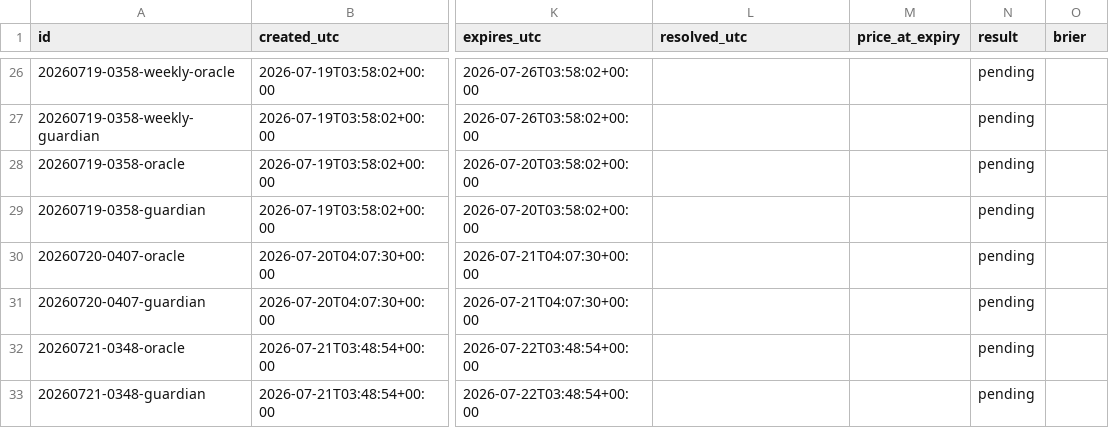
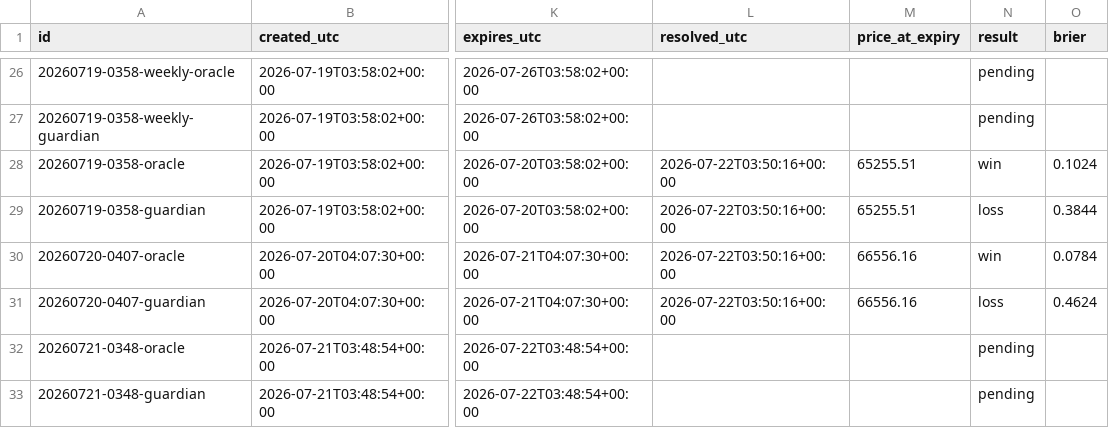
Before and after one commit to AlexandreMortreux/the-room, a CSV file: ledger.csv, drawn as a sheet; only a part is shown, gaps mark what is left out; the diff names each change by its address in the sheet, - before the commit and + after, or states it on an @@ line.

Commit message:
ledger: daily update 2026-07-22

```diff
--- a/ledger.csv
+++ b/ledger.csv
-L28:L31 (resolved_utc): (empty)
+L28:L31 (resolved_utc): 2026-07-22T03:50:16+00:00
-M28:M29 (price_at_expiry): (empty)
+M28:M29 (price_at_expiry): 65255.51
-N28 (result): pending
+N28 (result): win
-O28 (brier): (empty)
+O28 (brier): 0.1024
-N29 (result): pending
+N29 (result): loss
-O29 (brier): (empty)
+O29 (brier): 0.3844
-M30:M31 (price_at_expiry): (empty)
+M30:M31 (price_at_expiry): 66556.16
-N30 (result): pending
+N30 (result): win
-O30 (brier): (empty)
+O30 (brier): 0.0784
-N31 (result): pending
+N31 (result): loss
-O31 (brier): (empty)
+O31 (brier): 0.4624
```
